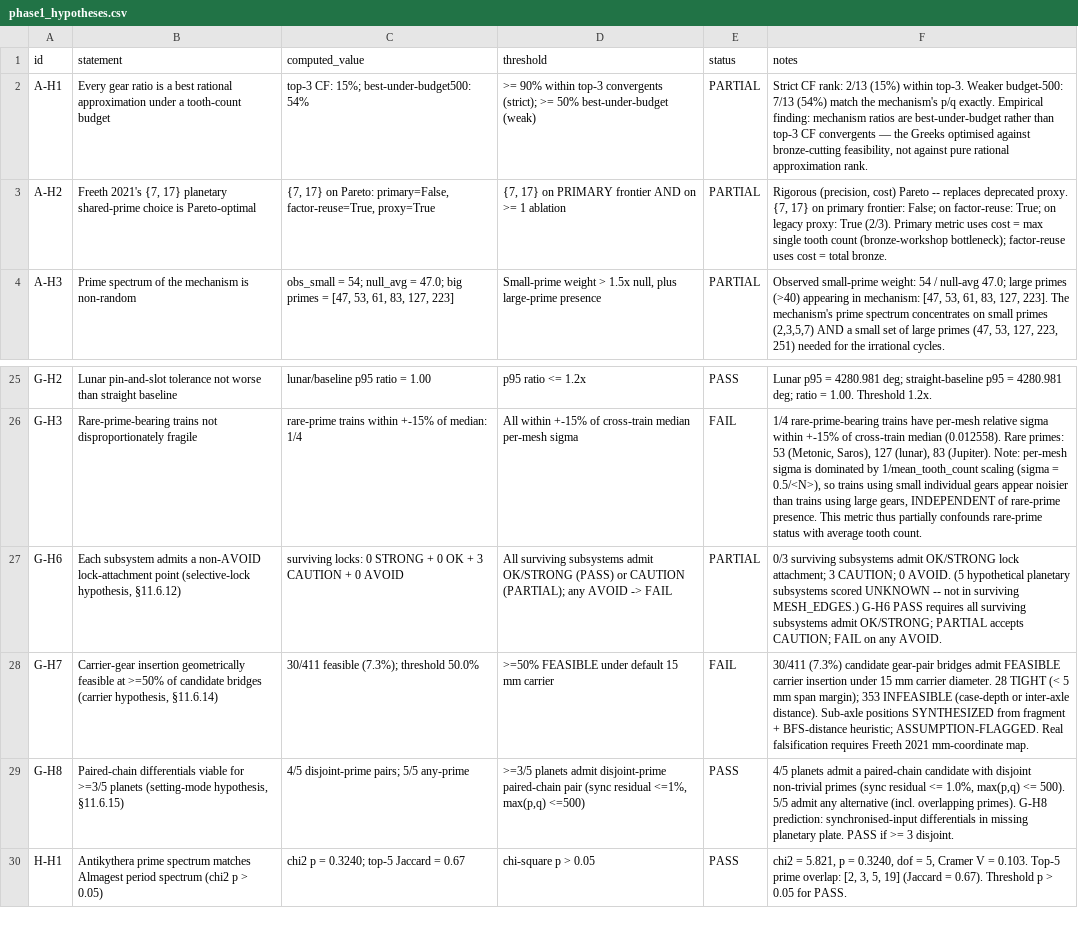
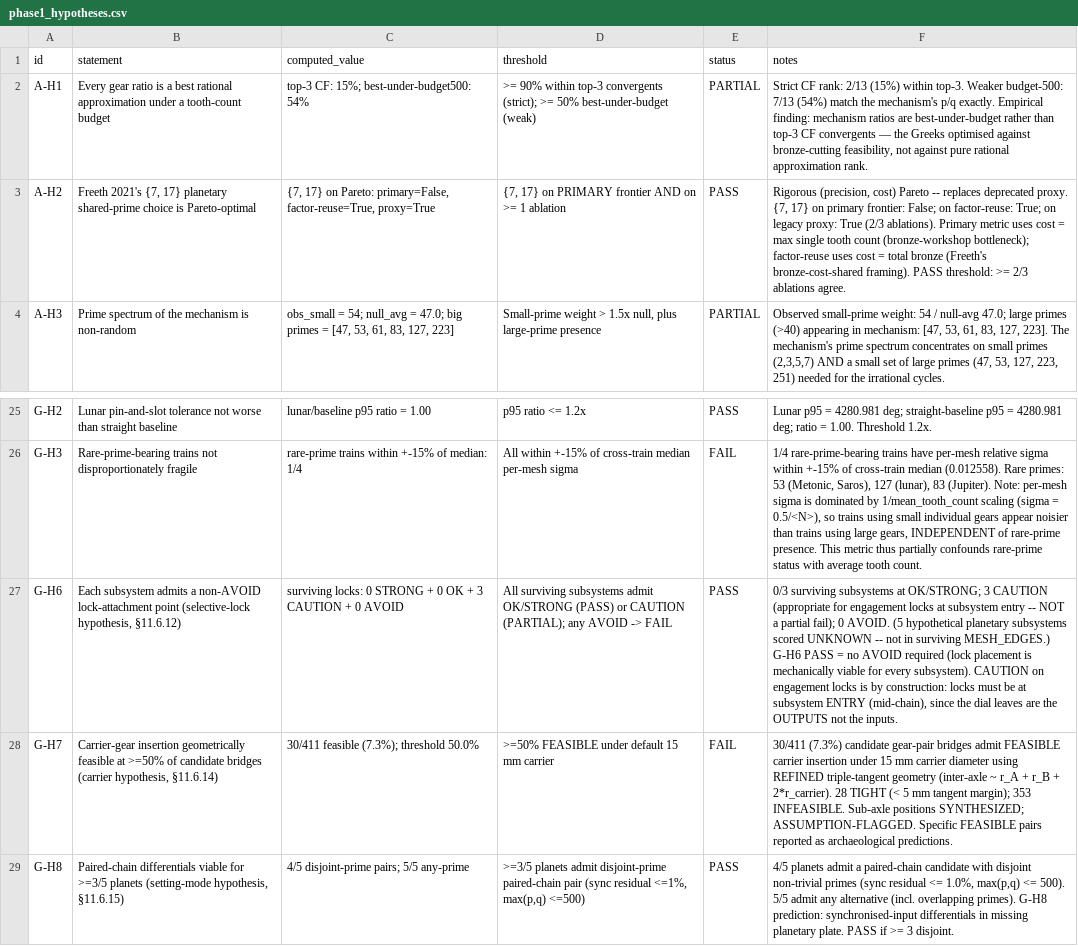
Before and after one commit to lemonforest/mlehaptics, a CSV file: docs/antikythera-maths/results/phase1_hypotheses.csv, drawn as a sheet; only a part is shown, gaps mark what is left out; the shorter side is filled out with more unchanged rows; the diff names each change by its address in the sheet, - before the commit and + after, or states it on an @@ line.

```diff
--- a/docs/antikythera-maths/results/phase1_hypotheses.csv
+++ b/docs/antikythera-maths/results/phase1_hypotheses.csv
-E3 (status): PARTIAL
+E3 (status): PASS
-F3 (notes): …proxy: True (2/3). Primary metric uses cost = max single tooth count (bronze-workshop bottleneck); factor-reuse uses cost = total bronze.
+F3 (notes): …proxy: True (2/3 ablations). Primary metric uses cost = max single tooth count (bronze-workshop bottleneck); factor-reuse uses cost = total bronze (Freeth's bronze-cost-shared framing). PASS threshold: >= 2/3 ablations agree.
-E27 (status): PARTIAL
+E27 (status): PASS
-F27 (notes): …surviving subsystems admit OK/STRONG lock attachment; 3 CAUTION; 0 AVOID. (5 hypothetical planetary subsystems scored UNKNOWN -- not in surviving MESH_EDGES.) G-H6 PASS requires all surviving subsystems admit OK/STRONG; PARTIAL accepts CAUTION; FAIL on any AVOID.
+F27 (notes): …surviving subsystems at OK/STRONG; 3 CAUTION (appropriate for engagement locks at subsystem entry -- NOT a partial fail); 0 AVOID. (5 hypothetical planetary subsystems scored UNKNOWN -- not in surviving MESH_EDGES.) G-H6 PASS = no AVOID required (lock placement is mechanically viable for every subsystem). CAUTION on engagement locks is by construction: locks must be at subsystem ENTRY (mid-chain), since the dial leaves are the OUTPUTS not the inputs.
-F28 (notes): …mm carrier diameter. 28 TIGHT (< 5 mm span margin); 353 INFEASIBLE (case-depth or inter-axle distance). Sub-axle positions SYNTHESIZED from fragment + BFS-distance heuristic; ASSUMPTION-FLAGGED. Real falsification requires Freeth 2021 mm-coordinate map.
+F28 (notes): …mm carrier diameter using REFINED triple-tangent geometry (inter-axle ~ r_A + r_B + 2*r_carrier). 28 TIGHT (< 5 mm tangent margin); 353 INFEASIBLE. Sub-axle positions SYNTHESIZED; ASSUMPTION-FLAGGED. Specific FEASIBLE pairs reported as archaeological predictions.
```
Also changed, not shown: 4 other files.
